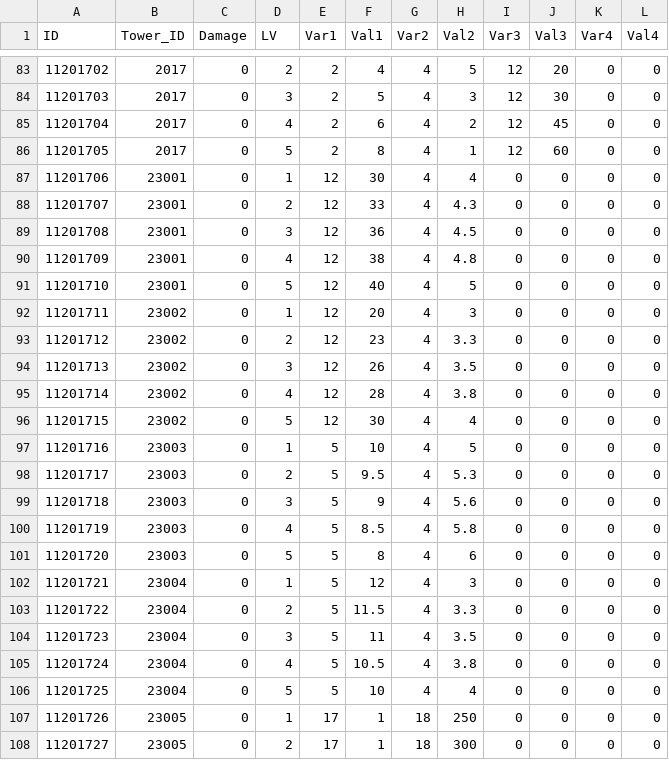
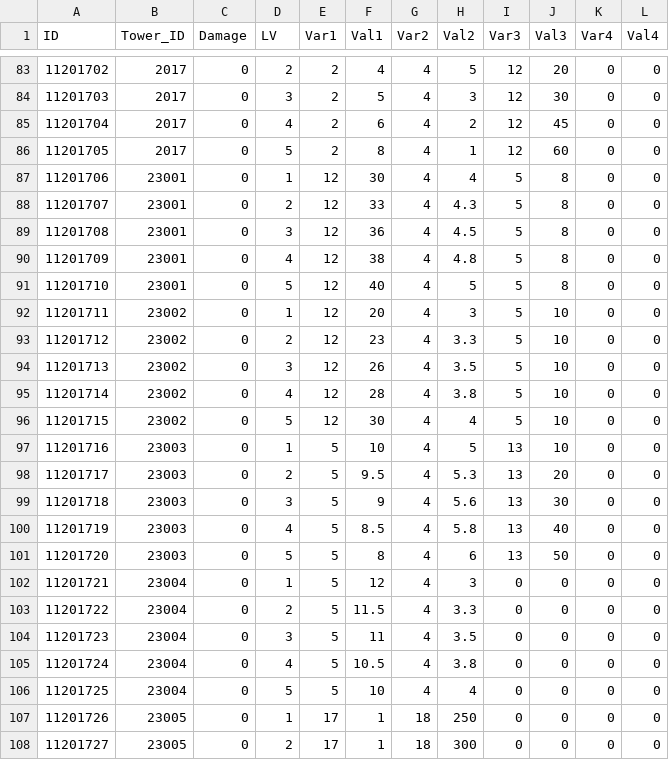
Before and after one commit to MM1152/MyPlanet, a CSV file: Assets/DataTables/LevelUpTable.csv, drawn as a sheet; only a part is shown, gaps mark what is left out.

```diff
--- a/Assets/DataTables/LevelUpTable.csv
+++ b/Assets/DataTables/LevelUpTable.csv
@@ -86,17 +86,17 @@ ID,Tower_ID,Damage,LV,Var1,Val1,Var2,Val2,Var3,Val3,Var4,Val4
 11201705,2017,0,5,2,8,4,1,12,60,0,0
-11201706,23001,0,1,12,30,4,4,0,0,0,0
-11201707,23001,0,2,12,33,4,4.3,0,0,0,0
-11201708,23001,0,3,12,36,4,4.5,0,0,0,0
-11201709,23001,0,4,12,38,4,4.8,0,0,0,0
-11201710,23001,0,5,12,40,4,5,0,0,0,0
-11201711,23002,0,1,12,20,4,3,0,0,0,0
-11201712,23002,0,2,12,23,4,3.3,0,0,0,0
-11201713,23002,0,3,12,26,4,3.5,0,0,0,0
-11201714,23002,0,4,12,28,4,3.8,0,0,0,0
-11201715,23002,0,5,12,30,4,4,0,0,0,0
-11201716,23003,0,1,5,10,4,5,0,0,0,0
-11201717,23003,0,2,5,9.5,4,5.3,0,0,0,0
-11201718,23003,0,3,5,9,4,5.6,0,0,0,0
-11201719,23003,0,4,5,8.5,4,5.8,0,0,0,0
-11201720,23003,0,5,5,8,4,6,0,0,0,0
+11201706,23001,0,1,12,30,4,4,5,8,0,0
+11201707,23001,0,2,12,33,4,4.3,5,8,0,0
+11201708,23001,0,3,12,36,4,4.5,5,8,0,0
+11201709,23001,0,4,12,38,4,4.8,5,8,0,0
+11201710,23001,0,5,12,40,4,5,5,8,0,0
+11201711,23002,0,1,12,20,4,3,5,10,0,0
+11201712,23002,0,2,12,23,4,3.3,5,10,0,0
+11201713,23002,0,3,12,26,4,3.5,5,10,0,0
+11201714,23002,0,4,12,28,4,3.8,5,10,0,0
+11201715,23002,0,5,12,30,4,4,5,10,0,0
+11201716,23003,0,1,5,10,4,5,13,10,0,0
+11201717,23003,0,2,5,9.5,4,5.3,13,20,0,0
+11201718,23003,0,3,5,9,4,5.6,13,30,0,0
+11201719,23003,0,4,5,8.5,4,5.8,13,40,0,0
+11201720,23003,0,5,5,8,4,6,13,50,0,0
 11201721,23004,0,1,5,12,4,3,0,0,0,0
```
Also changed, not shown: 11 other files.
